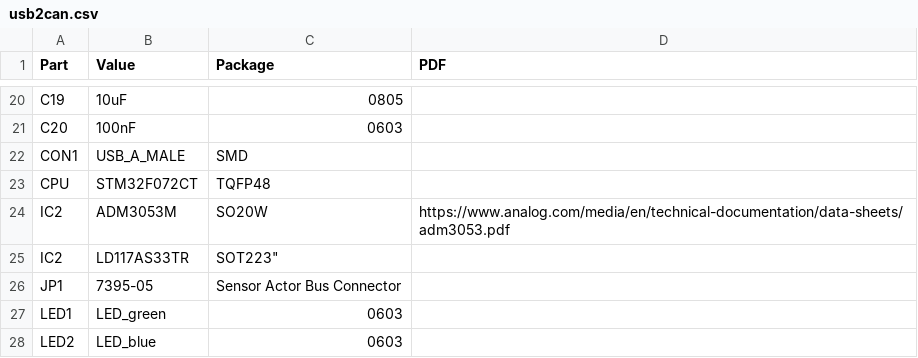
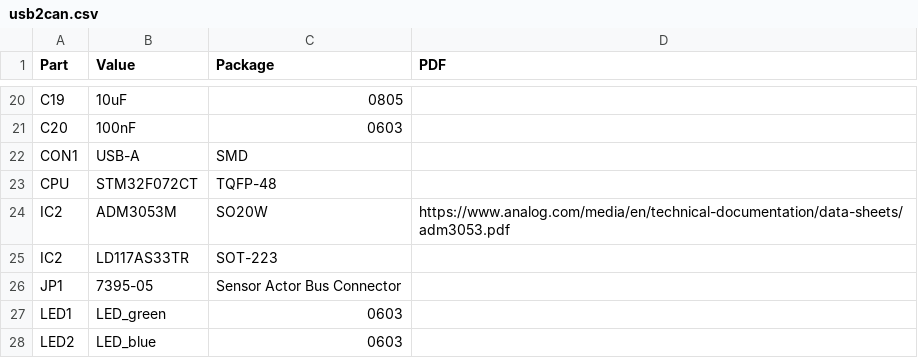
Before and after one commit to dimecho/Open-Inverter-WebInterface, a CSV file: Web/pcb/Hardware v3.0/bom/usb2can.csv, drawn as a sheet; only a part is shown, gaps mark what is left out.

```diff
--- a/Web/pcb/Hardware v3.0/bom/usb2can.csv
+++ b/Web/pcb/Hardware v3.0/bom/usb2can.csv
@@ -21,6 +21,6 @@ C19,10uF,0805,
 C20,100nF,0603,
-CON1,USB_A_MALE,SMD,
-CPU,STM32F072CT,TQFP48,
+CON1,USB-A,SMD,
+CPU,STM32F072CT,TQFP-48,
 IC2,ADM3053M,SO20W,https://www.analog.com/media/en/technical-documentation/data-sheets/adm3053.pdf
-IC2,LD117AS33TR,SOT223",
+IC2,LD117AS33TR,SOT-223,
 JP1,7395-05,Sensor Actor Bus Connector,
```
Also changed, not shown: Web/pcb/Hardware v3.0/bom/base_board7.csv, 37 other files.
